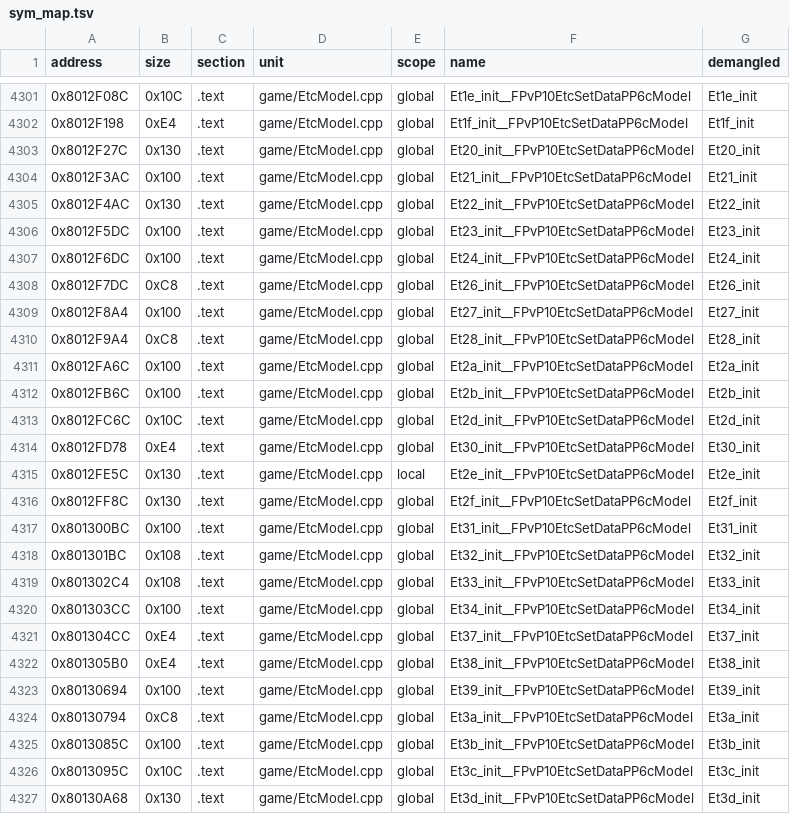
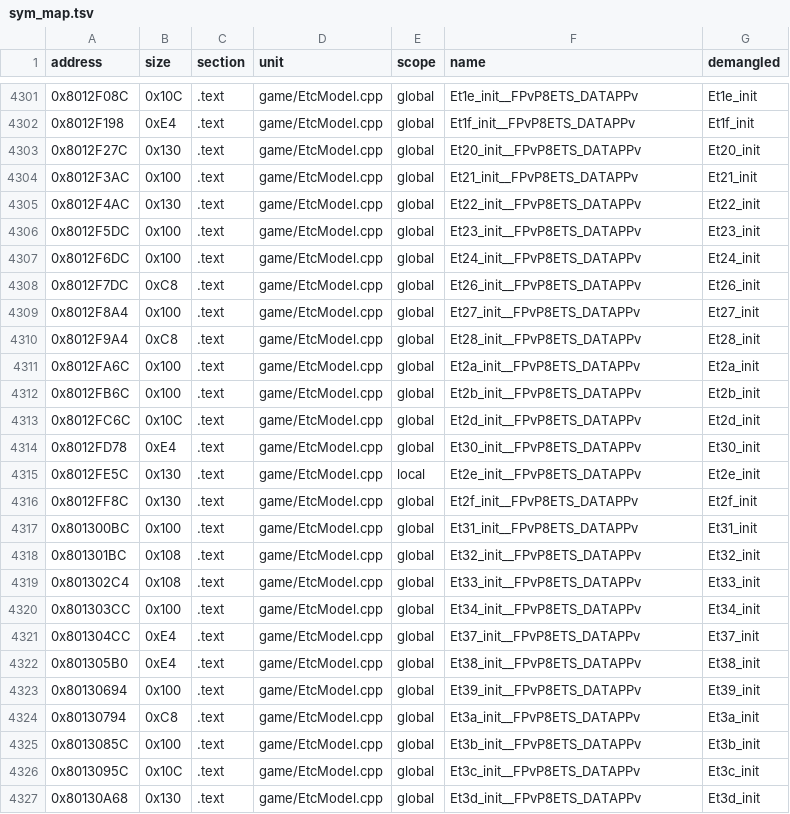
Before and after one commit to Andiweli/RE4, a TSV file: config/G4BE08/sym_map.tsv, drawn as a sheet; only a part is shown, gaps mark what is left out; the diff covers the shown part only.

Commit message:
etc_model.h: ETS_DATA (PS2's name), Et*_init out is void**
- EtcSetData -> ETS_DATA (PS2's real struct name; GC's own 0x28-byte
  layout kept, PS2's is 0x40 bytes with a leading scale Vec)
- Et*_init/EtXX_init: cModel** out -> void**, matching PS2 exactly
  (each variant stores a different derived class through it)
- first arg stays void* (already the direction we want, PS2 holds
  it as a plain uint32)

```diff
--- a/config/G4BE08/sym_map.tsv
+++ b/config/G4BE08/sym_map.tsv
@@ -4301,27 +4301,27 @@ address	size	section	unit	scope	name	demangled
-0x8012F08C	0x10C	.text	game/EtcModel.cpp	global	Et1e_init__FPvP10EtcSetDataPP6cModel	Et1e_init
-0x8012F198	0xE4	.text	game/EtcModel.cpp	global	Et1f_init__FPvP10EtcSetDataPP6cModel	Et1f_init
-0x8012F27C	0x130	.text	game/EtcModel.cpp	global	Et20_init__FPvP10EtcSetDataPP6cModel	Et20_init
-0x8012F3AC	0x100	.text	game/EtcModel.cpp	global	Et21_init__FPvP10EtcSetDataPP6cModel	Et21_init
-0x8012F4AC	0x130	.text	game/EtcModel.cpp	global	Et22_init__FPvP10EtcSetDataPP6cModel	Et22_init
-0x8012F5DC	0x100	.text	game/EtcModel.cpp	global	Et23_init__FPvP10EtcSetDataPP6cModel	Et23_init
-0x8012F6DC	0x100	.text	game/EtcModel.cpp	global	Et24_init__FPvP10EtcSetDataPP6cModel	Et24_init
-0x8012F7DC	0xC8	.text	game/EtcModel.cpp	global	Et26_init__FPvP10EtcSetDataPP6cModel	Et26_init
-0x8012F8A4	0x100	.text	game/EtcModel.cpp	global	Et27_init__FPvP10EtcSetDataPP6cModel	Et27_init
-0x8012F9A4	0xC8	.text	game/EtcModel.cpp	global	Et28_init__FPvP10EtcSetDataPP6cModel	Et28_init
-0x8012FA6C	0x100	.text	game/EtcModel.cpp	global	Et2a_init__FPvP10EtcSetDataPP6cModel	Et2a_init
-0x8012FB6C	0x100	.text	game/EtcModel.cpp	global	Et2b_init__FPvP10EtcSetDataPP6cModel	Et2b_init
-0x8012FC6C	0x10C	.text	game/EtcModel.cpp	global	Et2d_init__FPvP10EtcSetDataPP6cModel	Et2d_init
-0x8012FD78	0xE4	.text	game/EtcModel.cpp	global	Et30_init__FPvP10EtcSetDataPP6cModel	Et30_init
-0x8012FE5C	0x130	.text	game/EtcModel.cpp	local	Et2e_init__FPvP10EtcSetDataPP6cModel	Et2e_init
-0x8012FF8C	0x130	.text	game/EtcModel.cpp	global	Et2f_init__FPvP10EtcSetDataPP6cModel	Et2f_init
-0x801300BC	0x100	.text	game/EtcModel.cpp	global	Et31_init__FPvP10EtcSetDataPP6cModel	Et31_init
-0x801301BC	0x108	.text	game/EtcModel.cpp	global	Et32_init__FPvP10EtcSetDataPP6cModel	Et32_init
-0x801302C4	0x108	.text	game/EtcModel.cpp	global	Et33_init__FPvP10EtcSetDataPP6cModel	Et33_init
-0x801303CC	0x100	.text	game/EtcModel.cpp	global	Et34_init__FPvP10EtcSetDataPP6cModel	Et34_init
-0x801304CC	0xE4	.text	game/EtcModel.cpp	global	Et37_init__FPvP10EtcSetDataPP6cModel	Et37_init
-0x801305B0	0xE4	.text	game/EtcModel.cpp	global	Et38_init__FPvP10EtcSetDataPP6cModel	Et38_init
-0x80130694	0x100	.text	game/EtcModel.cpp	global	Et39_init__FPvP10EtcSetDataPP6cModel	Et39_init
-0x80130794	0xC8	.text	game/EtcModel.cpp	global	Et3a_init__FPvP10EtcSetDataPP6cModel	Et3a_init
-0x8013085C	0x100	.text	game/EtcModel.cpp	global	Et3b_init__FPvP10EtcSetDataPP6cModel	Et3b_init
-0x8013095C	0x10C	.text	game/EtcModel.cpp	global	Et3c_init__FPvP10EtcSetDataPP6cModel	Et3c_init
-0x80130A68	0x130	.text	game/EtcModel.cpp	global	Et3d_init__FPvP10EtcSetDataPP6cModel	Et3d_init
+0x8012F08C	0x10C	.text	game/EtcModel.cpp	global	Et1e_init__FPvP8ETS_DATAPPv	Et1e_init
+0x8012F198	0xE4	.text	game/EtcModel.cpp	global	Et1f_init__FPvP8ETS_DATAPPv	Et1f_init
+0x8012F27C	0x130	.text	game/EtcModel.cpp	global	Et20_init__FPvP8ETS_DATAPPv	Et20_init
+0x8012F3AC	0x100	.text	game/EtcModel.cpp	global	Et21_init__FPvP8ETS_DATAPPv	Et21_init
+0x8012F4AC	0x130	.text	game/EtcModel.cpp	global	Et22_init__FPvP8ETS_DATAPPv	Et22_init
+0x8012F5DC	0x100	.text	game/EtcModel.cpp	global	Et23_init__FPvP8ETS_DATAPPv	Et23_init
+0x8012F6DC	0x100	.text	game/EtcModel.cpp	global	Et24_init__FPvP8ETS_DATAPPv	Et24_init
+0x8012F7DC	0xC8	.text	game/EtcModel.cpp	global	Et26_init__FPvP8ETS_DATAPPv	Et26_init
+0x8012F8A4	0x100	.text	game/EtcModel.cpp	global	Et27_init__FPvP8ETS_DATAPPv	Et27_init
+0x8012F9A4	0xC8	.text	game/EtcModel.cpp	global	Et28_init__FPvP8ETS_DATAPPv	Et28_init
+0x8012FA6C	0x100	.text	game/EtcModel.cpp	global	Et2a_init__FPvP8ETS_DATAPPv	Et2a_init
+0x8012FB6C	0x100	.text	game/EtcModel.cpp	global	Et2b_init__FPvP8ETS_DATAPPv	Et2b_init
+0x8012FC6C	0x10C	.text	game/EtcModel.cpp	global	Et2d_init__FPvP8ETS_DATAPPv	Et2d_init
+0x8012FD78	0xE4	.text	game/EtcModel.cpp	global	Et30_init__FPvP8ETS_DATAPPv	Et30_init
+0x8012FE5C	0x130	.text	game/EtcModel.cpp	local	Et2e_init__FPvP8ETS_DATAPPv	Et2e_init
+0x8012FF8C	0x130	.text	game/EtcModel.cpp	global	Et2f_init__FPvP8ETS_DATAPPv	Et2f_init
+0x801300BC	0x100	.text	game/EtcModel.cpp	global	Et31_init__FPvP8ETS_DATAPPv	Et31_init
+0x801301BC	0x108	.text	game/EtcModel.cpp	global	Et32_init__FPvP8ETS_DATAPPv	Et32_init
+0x801302C4	0x108	.text	game/EtcModel.cpp	global	Et33_init__FPvP8ETS_DATAPPv	Et33_init
+0x801303CC	0x100	.text	game/EtcModel.cpp	global	Et34_init__FPvP8ETS_DATAPPv	Et34_init
+0x801304CC	0xE4	.text	game/EtcModel.cpp	global	Et37_init__FPvP8ETS_DATAPPv	Et37_init
+0x801305B0	0xE4	.text	game/EtcModel.cpp	global	Et38_init__FPvP8ETS_DATAPPv	Et38_init
+0x80130694	0x100	.text	game/EtcModel.cpp	global	Et39_init__FPvP8ETS_DATAPPv	Et39_init
+0x80130794	0xC8	.text	game/EtcModel.cpp	global	Et3a_init__FPvP8ETS_DATAPPv	Et3a_init
+0x8013085C	0x100	.text	game/EtcModel.cpp	global	Et3b_init__FPvP8ETS_DATAPPv	Et3b_init
+0x8013095C	0x10C	.text	game/EtcModel.cpp	global	Et3c_init__FPvP8ETS_DATAPPv	Et3c_init
+0x80130A68	0x130	.text	game/EtcModel.cpp	global	Et3d_init__FPvP8ETS_DATAPPv	Et3d_init
```
Also changed, not shown: 79 edited cells elsewhere in this file, 4 other files.
